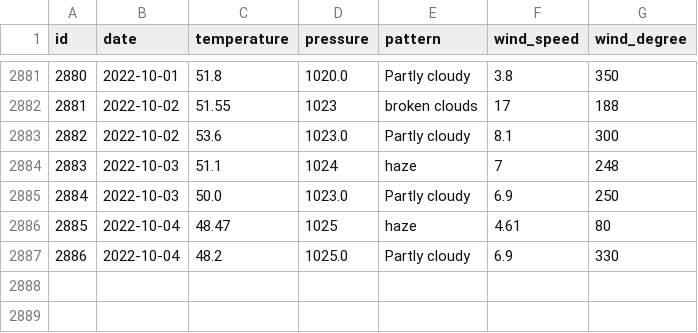
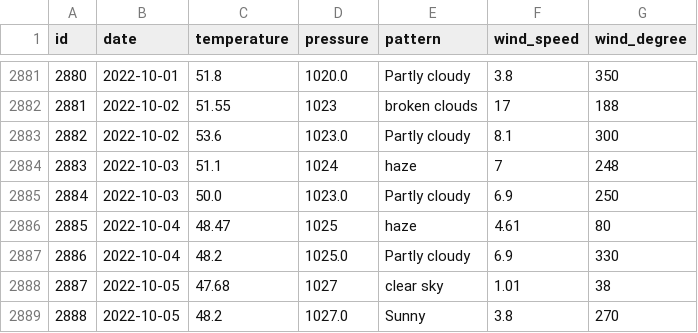
Before and after one commit to tvang1/AI-Weather-Predictor, a CSV file: WeatherAPIs/API Outputs/boulder_data.csv, drawn as a sheet; only a part is shown, gaps mark what is left out; the diff names each change by its address in the sheet, - before the commit and + after, or states it on an @@ line.

```diff
--- a/WeatherAPIs/API Outputs/boulder_data.csv
+++ b/WeatherAPIs/API Outputs/boulder_data.csv
+row 2888: 2887 | 2022-10-05 | 47.68 | 1027 | clear sky | 1.01 | 38
+row 2889: 2888 | 2022-10-05 | 48.2 | 1027.0 | Sunny | 3.8 | 270
```
Also changed, not shown: WeatherAPIs/API Outputs/castle_rock_data.csv, WeatherAPIs/API Outputs/denver_data.csv.
